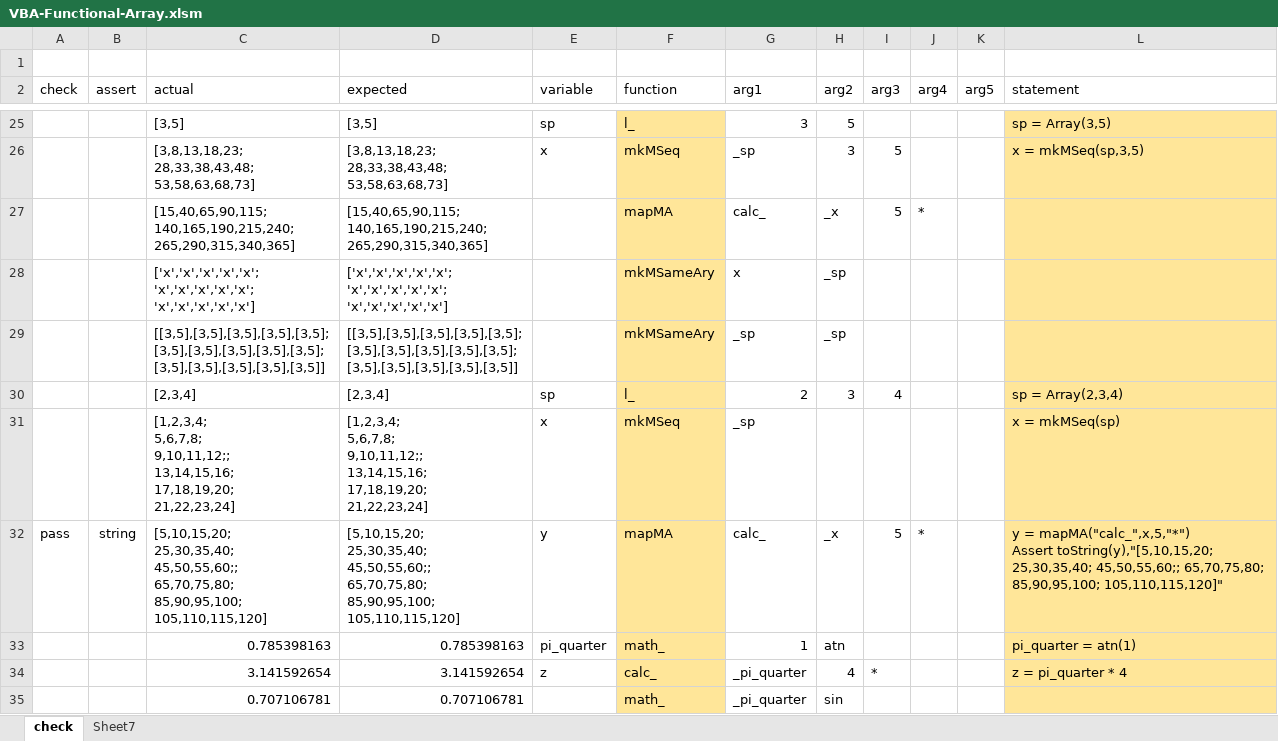
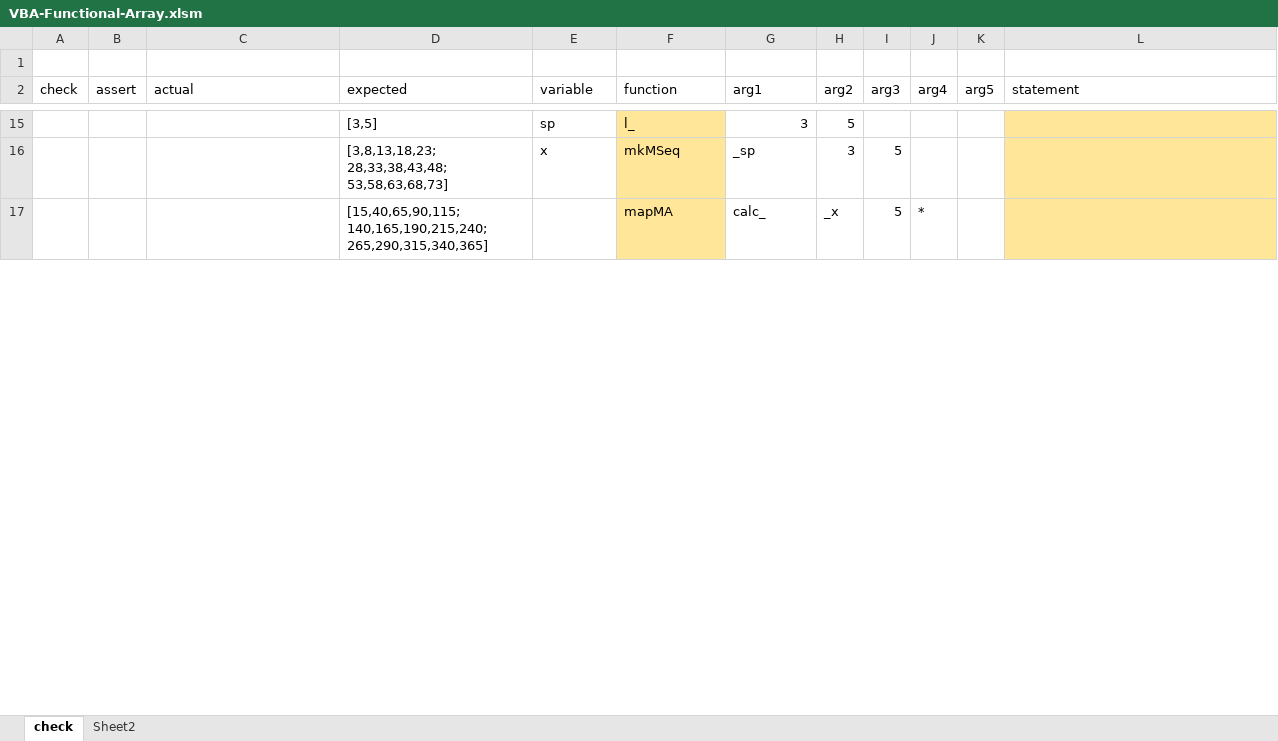
Before and after one commit to mnru/VBA-Functional-Array, an Excel workbook: VBA-Functional-Array.xlsm, sheet check, drawn as a sheet; only a part is shown, gaps mark what is left out; values as stored, in another font and other column widths than the file's, no borders; charts and pictures and conditional formats and table styles not drawn; removed rows and columns are numbered as before the commit, all else as after; ↵ is a line break in a cell; the diff covers the shown part only; the diff names each change by its address in the sheet, - before the commit and + after, or states it on an @@ line.

```diff
--- a/VBA-Functional-Array.xlsm (sheet check)
+++ b/VBA-Functional-Array.xlsm (sheet check)
-sheet tab: Sheet7
+sheet tab: Sheet2
-C15 (actual): [3,5]
+C15 (actual): (empty)
-L15 (statement): sp = Array(3,5)
+L15 (statement): (empty)
-C16 (actual): [3,8,13,18,23; ↵ 28,33,38,43,48; ↵ 53,58,63,68,73]
+C16 (actual): (empty)
-L16 (statement): x = mkMSeq(sp,3,5)
+L16 (statement): (empty)
-C17 (actual): [15,40,65,90,115; ↵ 140,165,190,215,240; ↵ 265,290,315,340,365]
+C17 (actual): (empty)
-row 28:  |  | ['x','x','x','x','x'; ↵ 'x','x','x','x','x'; ↵ 'x','x','x','x','x'] | ['x','x','x','x','x'; ↵ 'x','x','x','x','x'; ↵ 'x','x','x','x','x'] |  | mkMSameAry | x | _sp
-row 29:  |  | [[3,5],[3,5],[3,5],[3,5],[3,5]; ↵ [3,5],[3,5],[3,5],[3,5],[3,5]; ↵ [3,5],[3,5],[3,5],[3,5],[3,5]] | [[3,5],[3,5],[3,5],[3,5],[3,5]; ↵ [3,5],[3,5],[3,5],[3,5],[3,5]; ↵ [3,5],[3,5],[3,5],[3,5],[3,5]] |  | mkMSameAry | _sp | _sp
-row 30:  |  | [2,3,4] | [2,3,4] | sp | l_ | 2 | 3 | 4 |  |  | sp = Array(2,3,4)
-row 31:  |  | [1,2,3,4; ↵ 5,6,7,8; ↵ 9,10,11,12;; ↵ 13,14,15,16; ↵ 17,18,19,20; ↵ 21,22,23,24] | [1,2,3,4; ↵ 5,6,7,8; ↵ 9,10,11,12;; ↵ 13,14,15,16; ↵ 17,18,19,20; ↵ 21,22,23,24] | x | mkMSeq | _sp |  |  |  |  | x = mkMSeq(sp)
-row 32: pass | string | [5,10,15,20; ↵ 25,30,35,40; ↵ 45,50,55,60;; ↵ 65,70,75,80; ↵ 85,90,95,100; ↵ 105,110,115,120] | [5,10,15,20; ↵ 25,30,35,40; ↵ 45,50,55,60;; ↵ 65,70,75,80; ↵ 85,90,95,100; ↵ 105,110,115,120] | y | mapMA | calc_ | _x | 5 | * |  | y = mapMA("calc_",x,5,"*") ↵ Assert toString(y),"[5,10,15,20; 25,30,35,40; 45,50,55,60;; 65,70,75,80; 85,90,95,100; 105,110,115,120]"
-row 33:  |  | 0.785398163 | 0.785398163 | pi_quarter | math_ | 1 | atn |  |  |  | pi_quarter = atn(1)
-row 34:  |  | 3.141592654 | 3.141592654 | z | calc_ | _pi_quarter | 4 | * |  |  | z = pi_quarter * 4
-row 35:  |  | 0.707106781 | 0.707106781 |  | math_ | _pi_quarter | sin
```
Also changed, not shown: 10 added rows, 20 removed rows and 30 edited cells elsewhere in this sheet.
